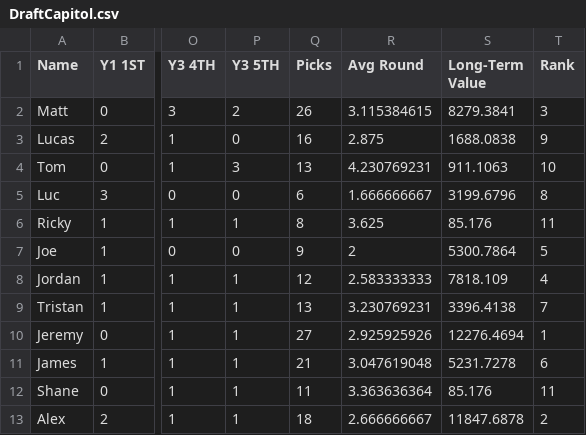
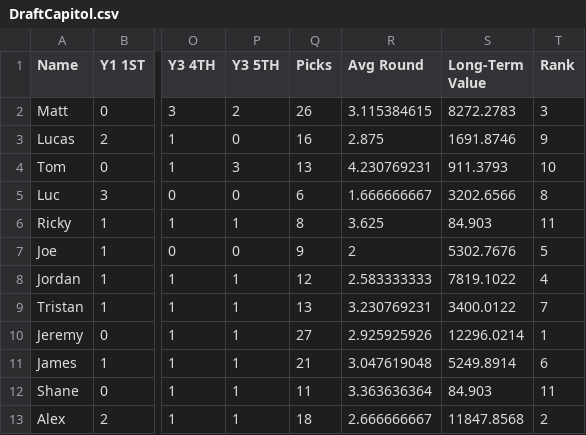
Before and after one commit to lalder95/AGS_Data, a CSV file: CSV/DraftCapitol.csv, drawn as a sheet; only a part is shown, gaps mark what is left out; the diff names each change by its address in the sheet, - before the commit and + after, or states it on an @@ line.

Commit message:
Uploading CSV files

```diff
--- a/CSV/DraftCapitol.csv
+++ b/CSV/DraftCapitol.csv
-S2 (Long-Term Value): 8279.3841
+S2 (Long-Term Value): 8272.2783
-S3 (Long-Term Value): 1688.0838
+S3 (Long-Term Value): 1691.8746
-S4 (Long-Term Value): 911.1063
+S4 (Long-Term Value): 911.3793
-S5 (Long-Term Value): 3199.6796
+S5 (Long-Term Value): 3202.6566
-S6 (Long-Term Value): 85.176
+S6 (Long-Term Value): 84.903
-S7 (Long-Term Value): 5300.7864
+S7 (Long-Term Value): 5302.7676
-S8 (Long-Term Value): 7818.109
+S8 (Long-Term Value): 7819.1022
-S9 (Long-Term Value): 3396.4138
+S9 (Long-Term Value): 3400.0122
-S10 (Long-Term Value): 12276.4694
+S10 (Long-Term Value): 12296.0214
-S11 (Long-Term Value): 5231.7278
+S11 (Long-Term Value): 5249.8914
-S12 (Long-Term Value): 85.176
+S12 (Long-Term Value): 84.903
-S13 (Long-Term Value): 11847.6878
+S13 (Long-Term Value): 11847.8568
```
